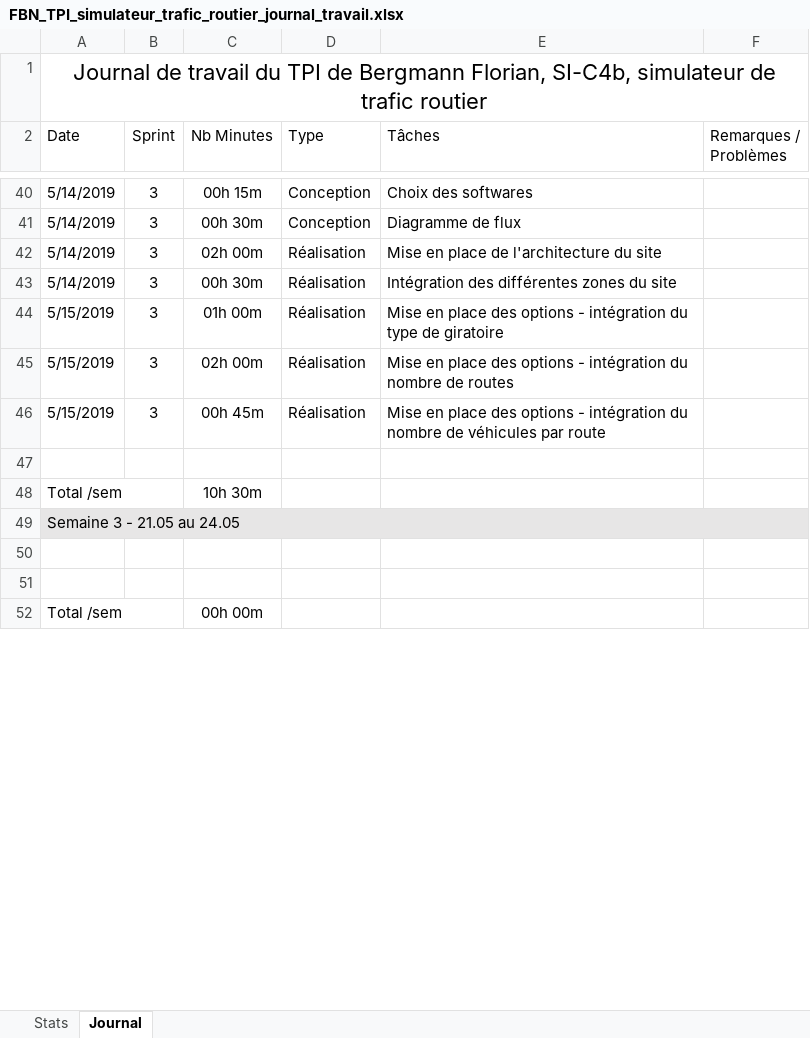
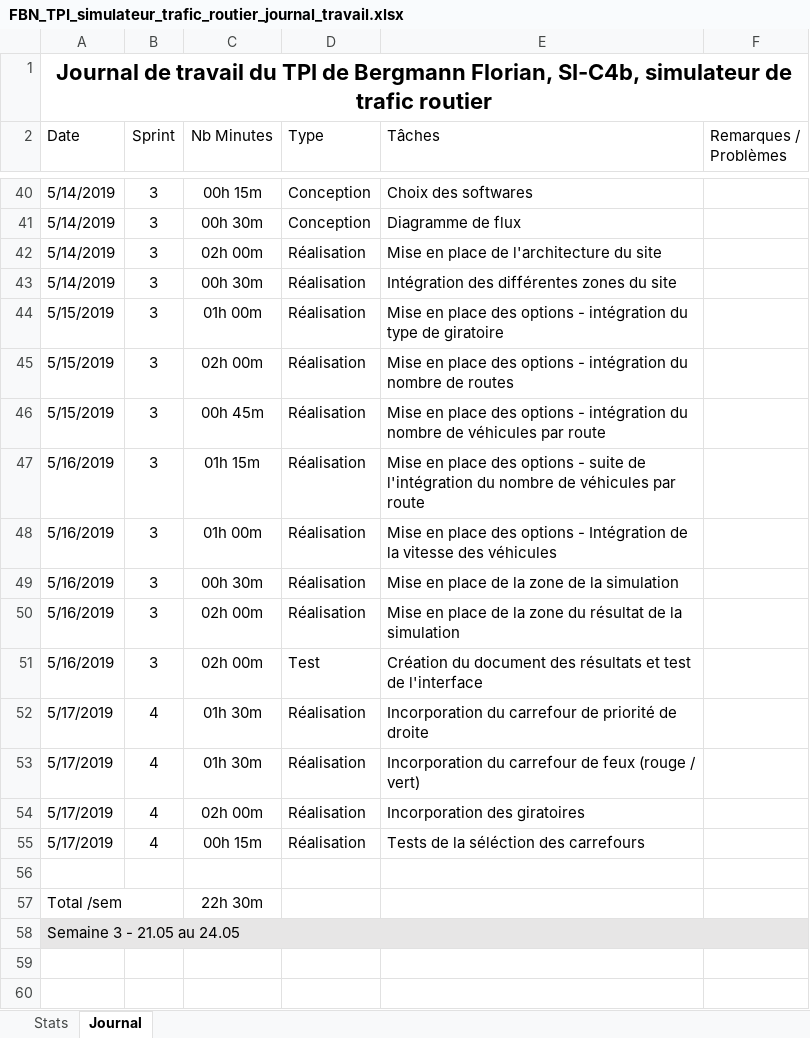
Before and after one commit to BergmannFlorian/TPI_crossroadssimulator, an Excel workbook: Documentation/FBN_TPI_simulateur_trafic_routier_journal_travail.xlsx, sheet Journal, drawn as a sheet; only a part is shown, gaps mark what is left out; the shorter side is filled out with more unchanged rows; values as stored, in another font and other column widths than the file's, no borders; addresses are those after the commit; the diff names each change by its address in the sheet, - before the commit and + after, or states it on an @@ line.

Commit message:
Update Code and Documentation :  - Code : 	- All options works 			- Crossroad integreted

```diff
--- a/Documentation/FBN_TPI_simulateur_trafic_routier_journal_travail.xlsx (sheet Journal)
+++ b/Documentation/FBN_TPI_simulateur_trafic_routier_journal_travail.xlsx (sheet Journal)
-A1 bold: off
+A1 bold: on
+row 47: 5/16/2019 | 3 | 01h 15m | Réalisation | Mise en place des options - suite de l'intégration du nombre de véhicules par route
+row 48: 5/16/2019 | 3 | 01h 00m | Réalisation | Mise en place des options - Intégration de la vitesse des véhicules
+row 49: 5/16/2019 | 3 | 00h 30m | Réalisation | Mise en place de la zone de la simulation
+row 50: 5/16/2019 | 3 | 02h 00m | Réalisation | Mise en place de la zone du résultat de la simulation
+row 51: 5/16/2019 | 3 | 02h 00m | Test | Création du document des résultats et test de l'interface
+row 52: 5/17/2019 | 4 | 01h 30m | Réalisation | Incorporation du carrefour de priorité de droite
+row 53: 5/17/2019 | 4 | 01h 30m | Réalisation | Incorporation du carrefour de feux (rouge / vert)
+row 54: 5/17/2019 | 4 | 02h 00m | Réalisation | Incorporation des giratoires
+row 55: 5/17/2019 | 4 | 00h 15m | Réalisation | Tests de la séléction des carrefours
-C57 (Nb Minutes): 10h 30m
+C57 (Nb Minutes): 22h 30m
```
Also changed, not shown: sheet Stats, formulas that keep their value, 48 other files.
